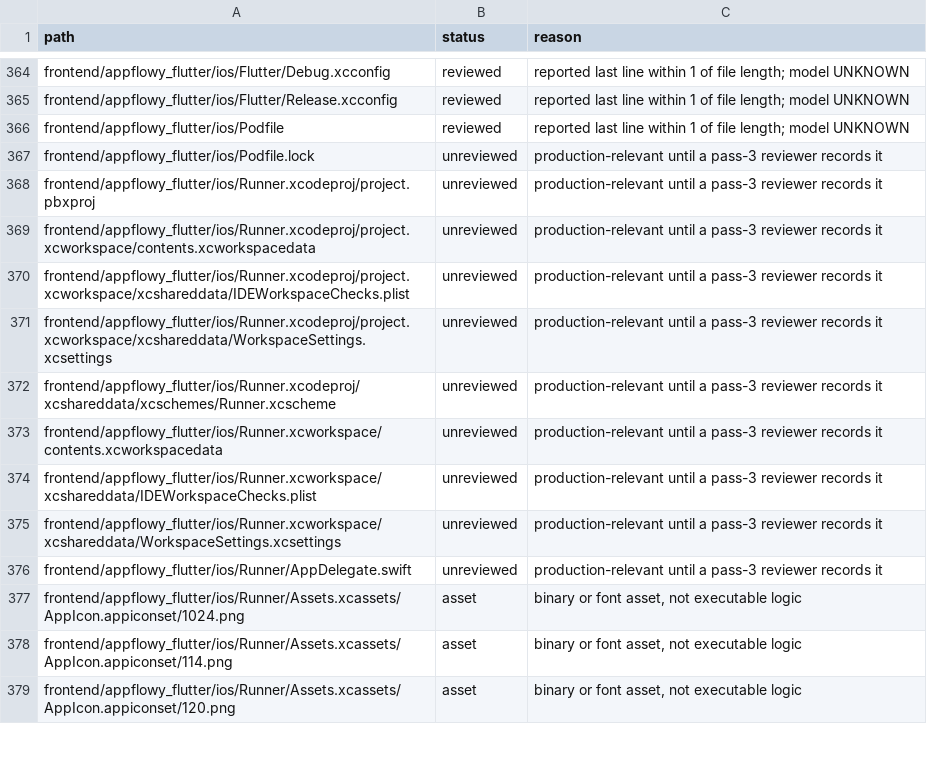
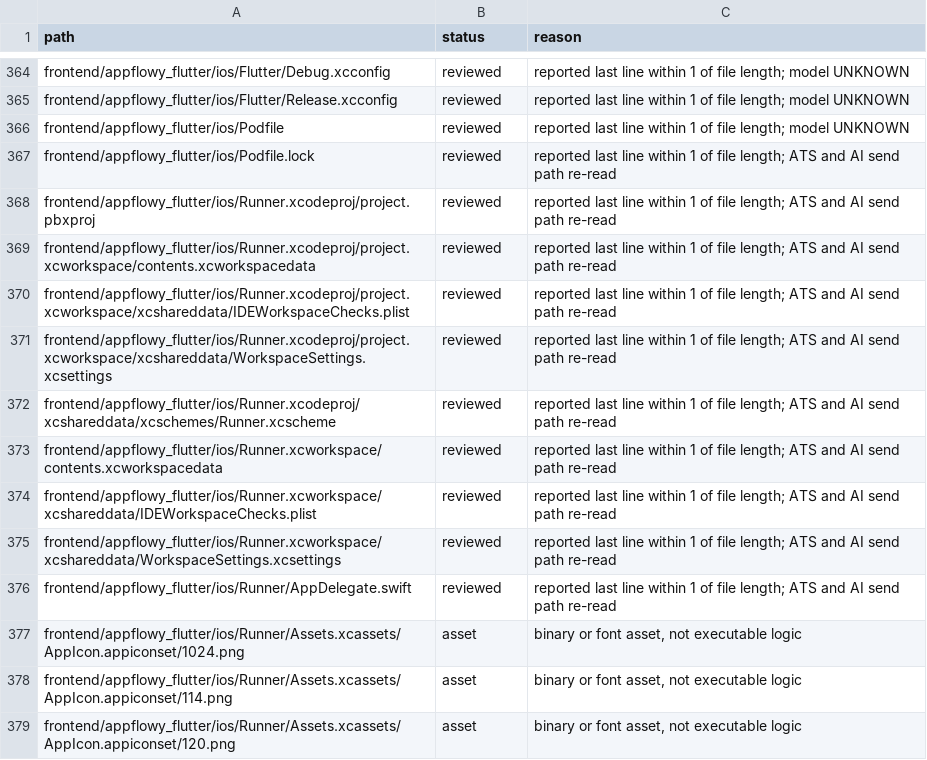
Before and after one commit to African-Research-Society/AppFlowy, a TSV file: AUDIT_LEDGER.tsv, drawn as a sheet; only a part is shown, gaps mark what is left out; the diff covers the shown part only.

```diff
--- a/AUDIT_LEDGER.tsv
+++ b/AUDIT_LEDGER.tsv
@@ -366,12 +366,12 @@ frontend/appflowy_flutter/ios/Flutter/Release.xcconfig	reviewed	reported last li
 frontend/appflowy_flutter/ios/Podfile	reviewed	reported last line within 1 of file length; model UNKNOWN
-frontend/appflowy_flutter/ios/Podfile.lock	unreviewed	production-relevant until a pass-3 reviewer records it
-frontend/appflowy_flutter/ios/Runner.xcodeproj/project.pbxproj	unreviewed	production-relevant until a pass-3 reviewer records it
-frontend/appflowy_flutter/ios/Runner.xcodeproj/project.xcworkspace/contents.xcworkspacedata	unreviewed	production-relevant until a pass-3 reviewer records it
-frontend/appflowy_flutter/ios/Runner.xcodeproj/project.xcworkspace/xcshareddata/IDEWorkspaceChecks.plist	unreviewed	production-relevant until a pass-3 reviewer records it
-frontend/appflowy_flutter/ios/Runner.xcodeproj/project.xcworkspace/xcshareddata/WorkspaceSettings.xcsettings	unreviewed	production-relevant until a pass-3 reviewer records it
-frontend/appflowy_flutter/ios/Runner.xcodeproj/xcshareddata/xcschemes/Runner.xcscheme	unreviewed	production-relevant until a pass-3 reviewer records it
-frontend/appflowy_flutter/ios/Runner.xcworkspace/contents.xcworkspacedata	unreviewed	production-relevant until a pass-3 reviewer records it
-frontend/appflowy_flutter/ios/Runner.xcworkspace/xcshareddata/IDEWorkspaceChecks.plist	unreviewed	production-relevant until a pass-3 reviewer records it
-frontend/appflowy_flutter/ios/Runner.xcworkspace/xcshareddata/WorkspaceSettings.xcsettings	unreviewed	production-relevant until a pass-3 reviewer records it
-frontend/appflowy_flutter/ios/Runner/AppDelegate.swift	unreviewed	production-relevant until a pass-3 reviewer records it
+frontend/appflowy_flutter/ios/Podfile.lock	reviewed	reported last line within 1 of file length; ATS and AI send path re-read
+frontend/appflowy_flutter/ios/Runner.xcodeproj/project.pbxproj	reviewed	reported last line within 1 of file length; ATS and AI send path re-read
+frontend/appflowy_flutter/ios/Runner.xcodeproj/project.xcworkspace/contents.xcworkspacedata	reviewed	reported last line within 1 of file length; ATS and AI send path re-read
+frontend/appflowy_flutter/ios/Runner.xcodeproj/project.xcworkspace/xcshareddata/IDEWorkspaceChecks.plist	reviewed	reported last line within 1 of file length; ATS and AI send path re-read
+frontend/appflowy_flutter/ios/Runner.xcodeproj/project.xcworkspace/xcshareddata/WorkspaceSettings.xcsettings	reviewed	reported last line within 1 of file length; ATS and AI send path re-read
+frontend/appflowy_flutter/ios/Runner.xcodeproj/xcshareddata/xcschemes/Runner.xcscheme	reviewed	reported last line within 1 of file length; ATS and AI send path re-read
+frontend/appflowy_flutter/ios/Runner.xcworkspace/contents.xcworkspacedata	reviewed	reported last line within 1 of file length; ATS and AI send path re-read
+frontend/appflowy_flutter/ios/Runner.xcworkspace/xcshareddata/IDEWorkspaceChecks.plist	reviewed	reported last line within 1 of file length; ATS and AI send path re-read
+frontend/appflowy_flutter/ios/Runner.xcworkspace/xcshareddata/WorkspaceSettings.xcsettings	reviewed	reported last line within 1 of file length; ATS and AI send path re-read
+frontend/appflowy_flutter/ios/Runner/AppDelegate.swift	reviewed	reported last line within 1 of file length; ATS and AI send path re-read
 frontend/appflowy_flutter/ios/Runner/Assets.xcassets/AppIcon.appiconset/1024.png	asset	binary or font asset, not executable logic
```
Also changed, not shown: 40 edited cells elsewhere in this file.
